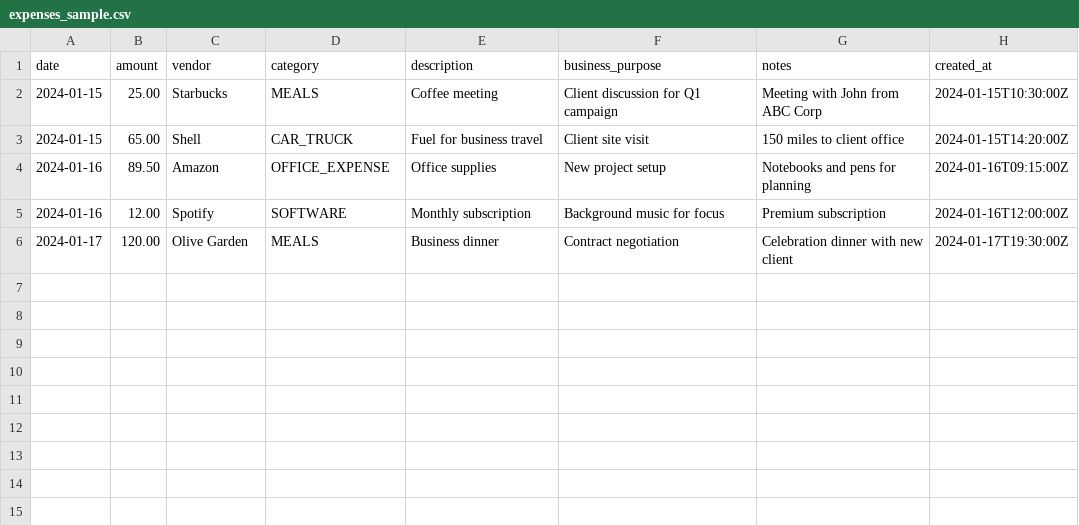
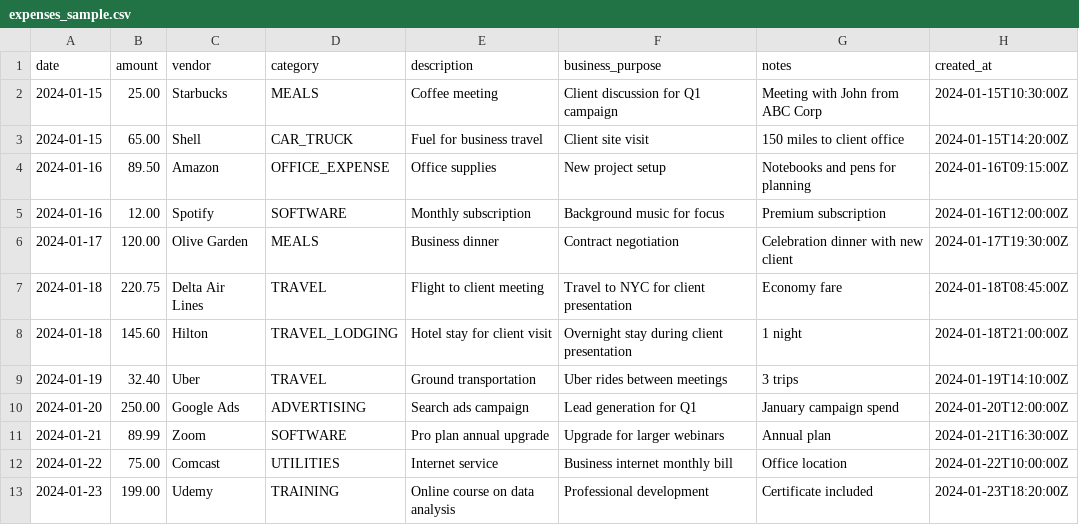
Before and after one commit to pingwu/multi-ai-coding-agent, a CSV file: project-02-expense-tracker/data/expenses_sample.csv, drawn as a sheet; the diff names each change by its address in the sheet, - before the commit and + after, or states it on an @@ line.

```diff
--- a/project-02-expense-tracker/data/expenses_sample.csv
+++ b/project-02-expense-tracker/data/expenses_sample.csv
+row 7: 2024-01-18 | 220.75 | Delta Air Lines | TRAVEL | Flight to client meeting | Travel to NYC for client presentation | Economy fare | 2024-01-18T08:45:00Z
+row 8: 2024-01-18 | 145.60 | Hilton | TRAVEL_LODGING | Hotel stay for client visit | Overnight stay during client presentation | 1 night | 2024-01-18T21:00:00Z
+row 9: 2024-01-19 | 32.40 | Uber | TRAVEL | Ground transportation | Uber rides between meetings | 3 trips | 2024-01-19T14:10:00Z
+row 10: 2024-01-20 | 250.00 | Google Ads | ADVERTISING | Search ads campaign | Lead generation for Q1 | January campaign spend | 2024-01-20T12:00:00Z
+row 11: 2024-01-21 | 89.99 | Zoom | SOFTWARE | Pro plan annual upgrade | Upgrade for larger webinars | Annual plan | 2024-01-21T16:30:00Z
+row 12: 2024-01-22 | 75.00 | Comcast | UTILITIES | Internet service | Business internet monthly bill | Office location | 2024-01-22T10:00:00Z
+row 13: 2024-01-23 | 199.00 | Udemy | TRAINING | Online course on data analysis | Professional development | Certificate included | 2024-01-23T18:20:00Z
```
Also changed, not shown: 26 other files.
